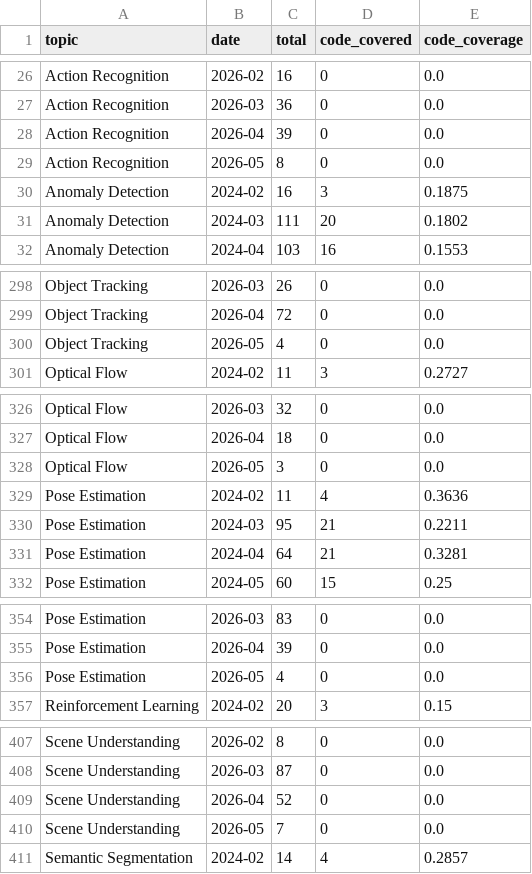
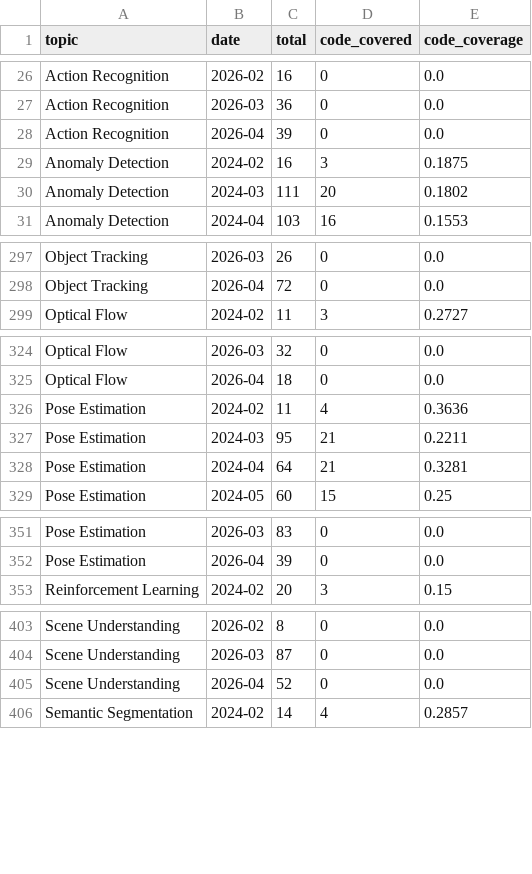
Before and after one commit to a541203686/paper-list, a CSV file: docs/analytics/data/code_coverage_monthly.csv, drawn as a sheet; only a part is shown, gaps mark what is left out; the diff covers the shown part only.

```diff
--- a/docs/analytics/data/code_coverage_monthly.csv
+++ b/docs/analytics/data/code_coverage_monthly.csv
@@ -28,3 +28,2 @@ Action Recognition,2026-03,36,0,0.0
 Action Recognition,2026-04,39,0,0.0
-Action Recognition,2026-05,8,0,0.0
 Anomaly Detection,2024-02,16,3,0.1875
@@ -299,3 +298,2 @@ Object Tracking,2026-03,26,0,0.0
 Object Tracking,2026-04,72,0,0.0
-Object Tracking,2026-05,4,0,0.0
 Optical Flow,2024-02,11,3,0.2727
@@ -327,3 +325,2 @@ Optical Flow,2026-03,32,0,0.0
 Optical Flow,2026-04,18,0,0.0
-Optical Flow,2026-05,3,0,0.0
 Pose Estimation,2024-02,11,4,0.3636
@@ -355,3 +352,2 @@ Pose Estimation,2026-03,83,0,0.0
 Pose Estimation,2026-04,39,0,0.0
-Pose Estimation,2026-05,4,0,0.0
 Reinforcement Learning,2024-02,20,3,0.15
@@ -409,3 +405,2 @@ Scene Understanding,2026-03,87,0,0.0
 Scene Understanding,2026-04,52,0,0.0
-Scene Understanding,2026-05,7,0,0.0
 Semantic Segmentation,2024-02,14,4,0.2857
```
Also changed, not shown: 2 removed rows elsewhere in this file, docs/analytics/data/code_coverage_daily.csv, docs/analytics/data/daily_counts.csv, 38 other files.
